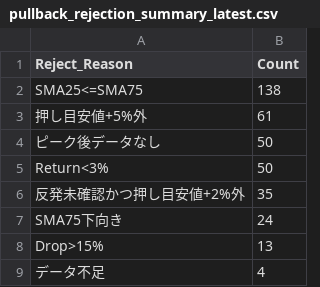
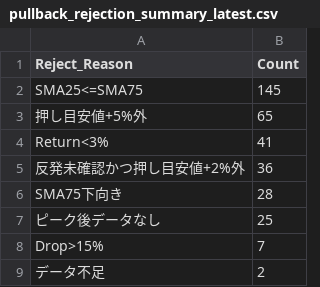
Before and after one commit to tomiya713-lab/oshime-bot, a CSV file: reports/pullback_rejection_summary_latest.csv, drawn as a sheet.

```diff
--- a/reports/pullback_rejection_summary_latest.csv
+++ b/reports/pullback_rejection_summary_latest.csv
@@ -1,9 +1,9 @@
 Reject_Reason,Count
-SMA25<=SMA75,138
-押し目安値+5%外,61
-ピーク後データなし,50
-Return<3%,50
-反発未確認かつ押し目安値+2%外,35
-SMA75下向き,24
-Drop>15%,13
-データ不足,4
+SMA25<=SMA75,145
+押し目安値+5%外,65
+Return<3%,41
+反発未確認かつ押し目安値+2%外,36
+SMA75下向き,28
+ピーク後データなし,25
+Drop>15%,7
+データ不足,2
```
Also changed, not shown: reports/pullback_candidates_latest.csv, reports/pullback_diagnostics_latest.csv, 2 other files.
